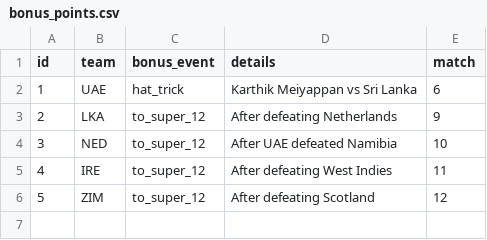
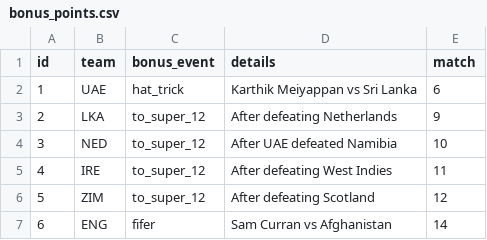
Before and after one commit to ADBond/cricket-competition, a CSV file: competitions/mens_t20_world_cup_2022/data/bonus_points.csv, drawn as a sheet.

```diff
--- a/competitions/mens_t20_world_cup_2022/data/bonus_points.csv
+++ b/competitions/mens_t20_world_cup_2022/data/bonus_points.csv
@@ -6 +6,2 @@ id,team,bonus_event,details,match
 5,ZIM,to_super_12,After defeating Scotland,12
+6,ENG,fifer ,Sam Curran vs Afghanistan,14
```
Also changed, not shown: competitions/mens_t20_world_cup_2022/data/match_teams.csv, competitions/mens_t20_world_cup_2022/data/matches.csv.
